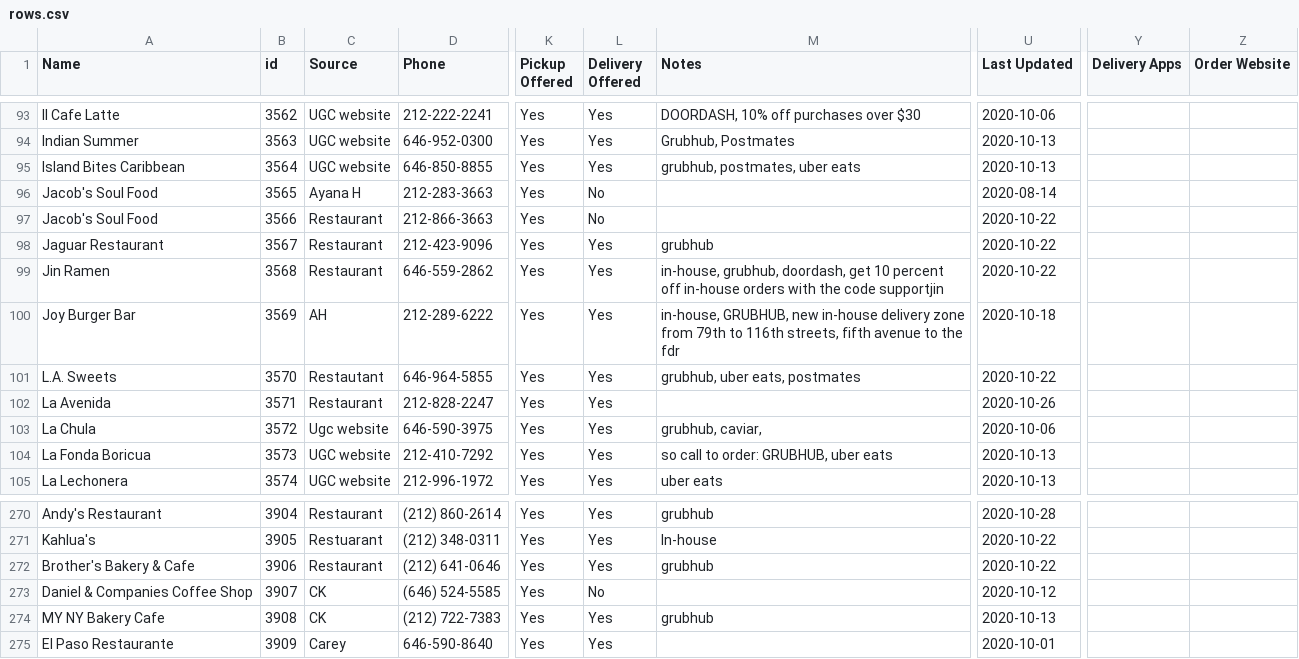
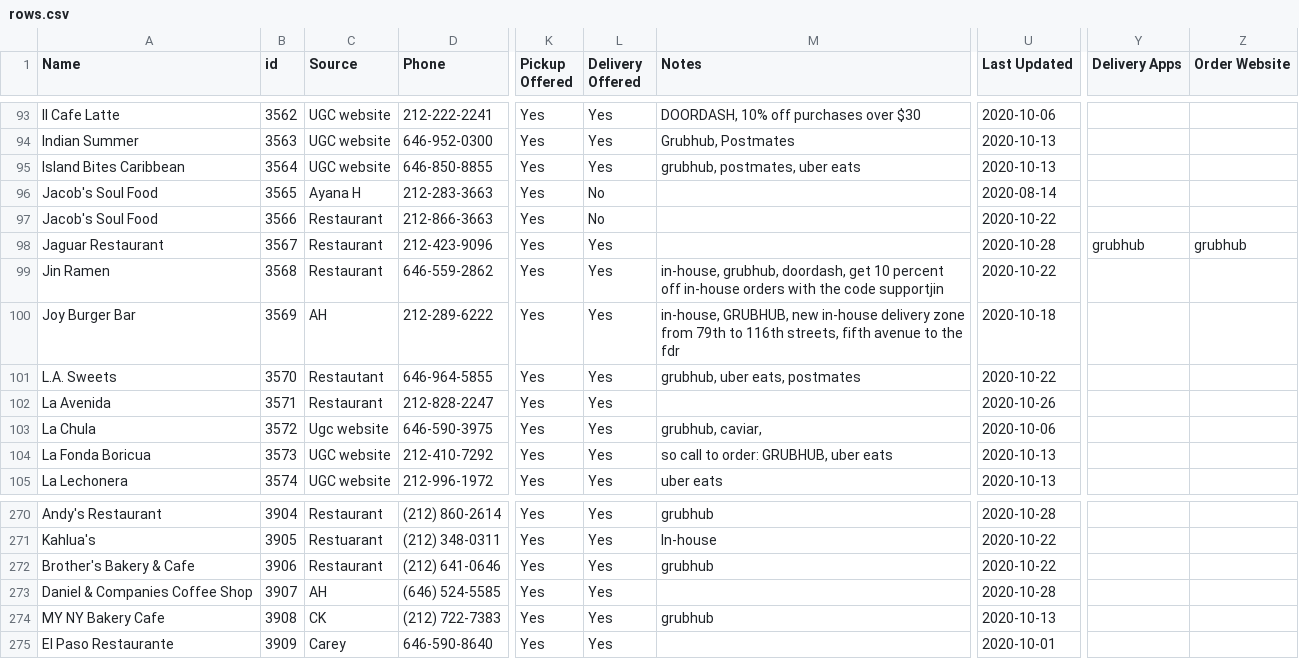
Before and after one commit to zhik/whos-open-uptowngrandcentral, a CSV file: data/rows.csv, drawn as a sheet; only a part is shown, gaps mark what is left out; the diff names each change by its address in the sheet, - before the commit and + after, or states it on an @@ line.

Commit message:
Update rows.csv

```diff
--- a/data/rows.csv
+++ b/data/rows.csv
-M98 (Notes): grubhub
+M98 (Notes): (empty)
-U98 (Last Updated): 2020-10-22
+U98 (Last Updated): 2020-10-28
-Y98 (Delivery Apps): (empty)
+Y98 (Delivery Apps): grubhub
-Z98 (Order Website): (empty)
+Z98 (Order Website): grubhub
-C273 (Source): CK
+C273 (Source): AH
-L273 (Delivery Offered): No
+L273 (Delivery Offered): Yes
-U273 (Last Updated): 2020-10-12
+U273 (Last Updated): 2020-10-28
```
